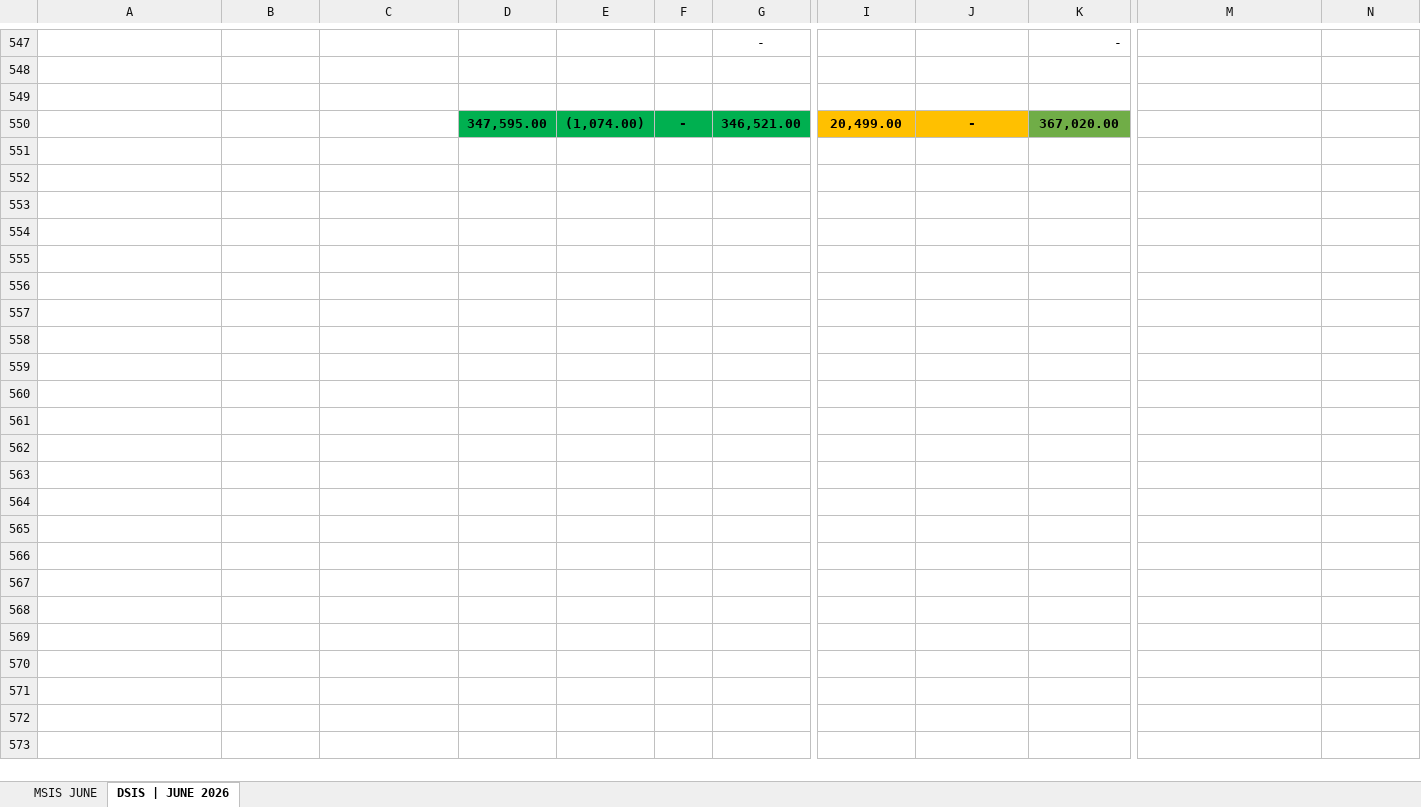
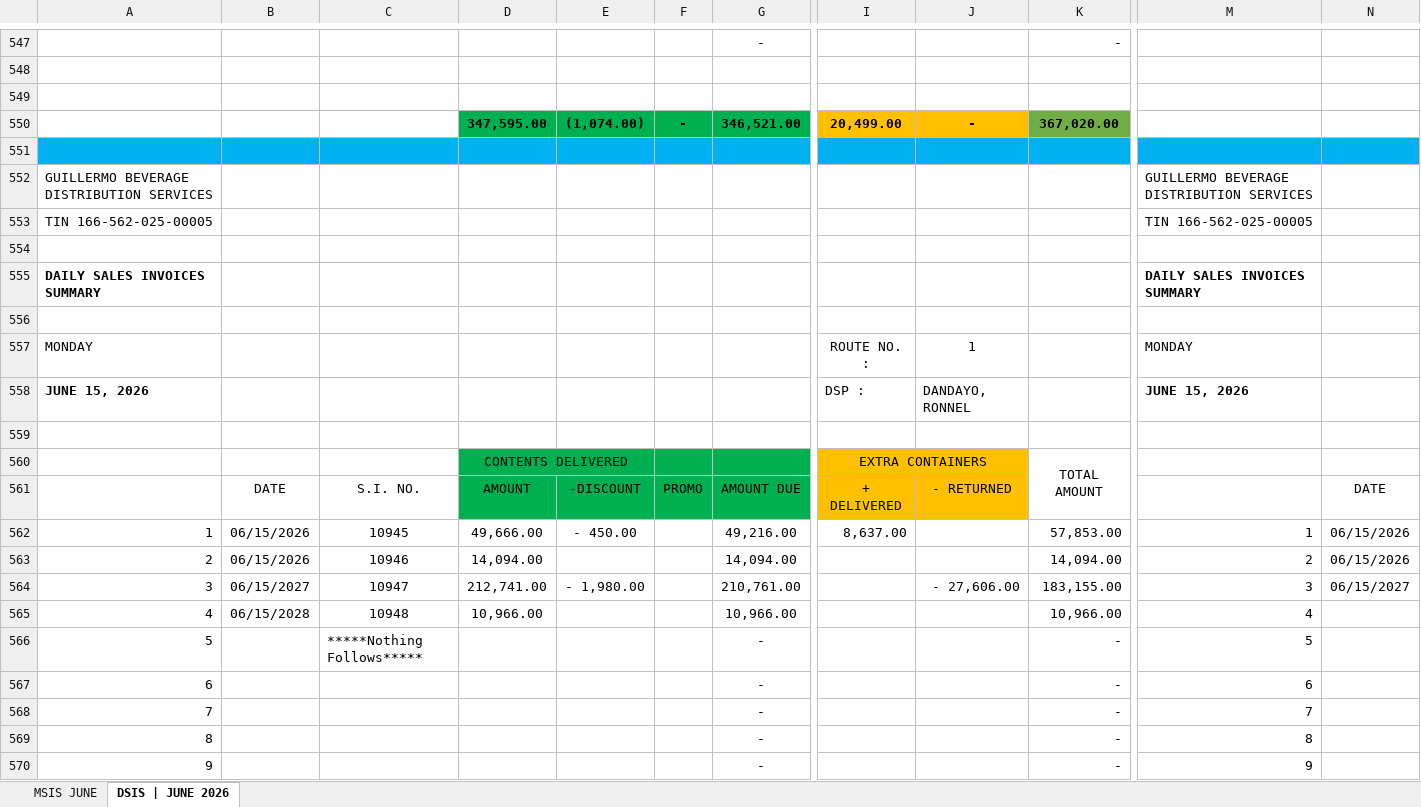
Before and after one commit to fliqlo/GBDS, an Excel workbook: GBDS JUNE FILES 2026/MSIS - JUNE 2026.xlsx, sheet DSIS | JUNE 2026, drawn as a sheet; only a part is shown, gaps mark what is left out; values as stored, in another font and other column widths than the file's, no borders; rows hold the shown columns only; the diff covers the shown part only; the diff names each change by its address in the sheet, - before the commit and + after, or states it on an @@ line.

```diff
--- a/GBDS JUNE FILES 2026/MSIS - JUNE 2026.xlsx (sheet DSIS | JUNE 2026)
+++ b/GBDS JUNE FILES 2026/MSIS - JUNE 2026.xlsx (sheet DSIS | JUNE 2026)
+row 551: (empty)
+row 552: GUILLERMO BEVERAGE DISTRIBUTION SERVICES |  |  |  |  |  |  |  |  |  | GUILLERMO BEVERAGE DISTRIBUTION SERVICES
+row 553: TIN 166-562-025-00005 |  |  |  |  |  |  |  |  |  | TIN 166-562-025-00005
+row 554: (empty)
+row 555: DAILY SALES INVOICES SUMMARY |  |  |  |  |  |  |  |  |  | DAILY SALES INVOICES SUMMARY
+row 556: (empty)
+row 557: MONDAY |  |  |  |  |  |  | ROUTE NO. : | 1 |  | MONDAY
+row 558: JUNE 15, 2026 |  |  |  |  |  |  | DSP : | DANDAYO, RONNEL |  | JUNE 15, 2026
+row 559: (empty)
+row 560:  |  |  | CONTENTS DELIVERED |  |  |  | EXTRA CONTAINERS |  | TOTAL AMOUNT
+row 561:  | DATE | S.I. NO. | AMOUNT | -DISCOUNT | PROMO | AMOUNT DUE | + DELIVERED | - RETURNED |  |  | DATE
+row 562: 1 | 06/15/2026 | 10945 | 49,666.00 | - 450.00 |  | 49,216.00 | 8,637.00 |  | 57,853.00 | 1 | 06/15/2026
+row 563: 2 | 06/15/2026 | 10946 | 14,094.00 |  |  | 14,094.00 |  |  | 14,094.00 | 2 | 06/15/2026
+row 564: 3 | 06/15/2027 | 10947 | 212,741.00 | - 1,980.00 |  | 210,761.00 |  | - 27,606.00 | 183,155.00 | 3 | 06/15/2027
+row 565: 4 | 06/15/2028 | 10948 | 10,966.00 |  |  | 10,966.00 |  |  | 10,966.00 | 4
+row 566: 5 |  | *****Nothing Follows***** |  |  |  | - |  |  | - | 5
+row 567: 6 |  |  |  |  |  | - |  |  | - | 6
+row 568: 7 |  |  |  |  |  | - |  |  | - | 7
+row 569: 8 |  |  |  |  |  | - |  |  | - | 8
+row 570: 9 |  |  |  |  |  | - |  |  | - | 9
```
Also changed, not shown: 35 added rows elsewhere in this sheet, sheet MSIS JUNE, GBDS JUNE FILES 2026/CSR MONTH OF JUNE 2026.xlsx, GBDS JUNE FILES 2026/SCRR CALCULATOR - JUNE 2026.xlsx, 1 other file.
